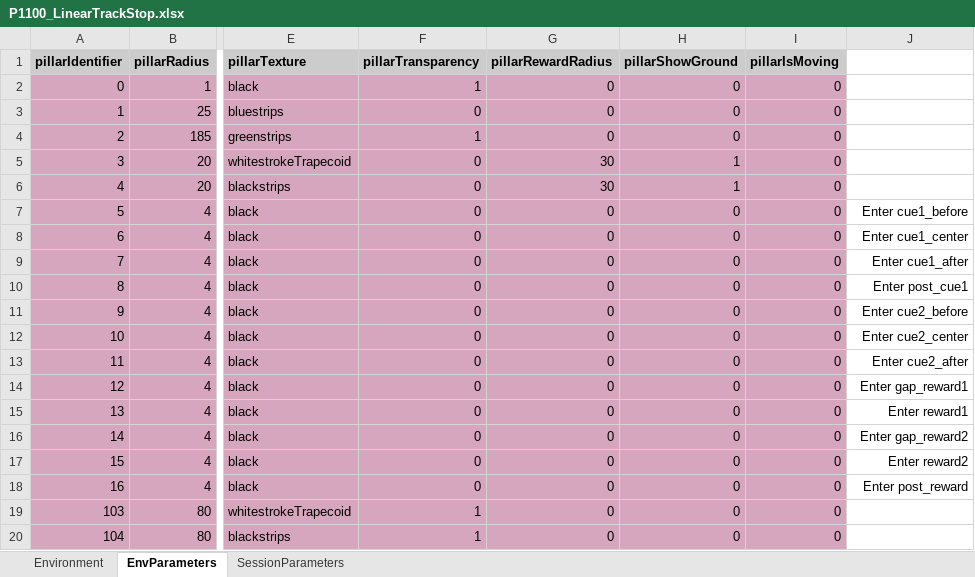
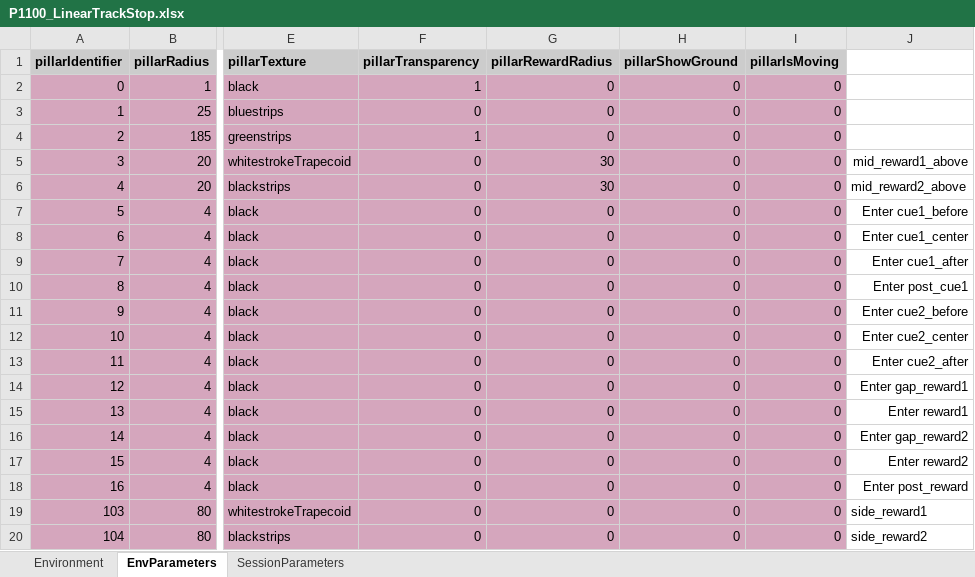
Before and after one commit to LoaloaF/UnityRatVR, an Excel workbook: Paradigms/P1100_LinearTrackStop.xlsx, sheet EnvParameters, drawn as a sheet; only a part is shown, gaps mark what is left out; values as stored, in another font and other column widths than the file's, no borders; 1 other sheet too large or unreadable and not compared; the diff names each change by its address in the sheet, - before the commit and + after, or states it on an @@ line.

```diff
--- a/Paradigms/P1100_LinearTrackStop.xlsx (sheet EnvParameters)
+++ b/Paradigms/P1100_LinearTrackStop.xlsx (sheet EnvParameters)
-H5:H6 (pillarShowGround): 1
+H5:H6 (pillarShowGround): 0
-J5: (empty)
+J5: mid_reward1_above
-J6: (empty)
+J6: mid_reward2_above
-F19:F20 (pillarTransparency): 1
+F19:F20 (pillarTransparency): 0
-J19: (empty)
+J19: side_reward1
-J20: (empty)
+J20: side_reward2
```
Also changed, not shown: sheet SessionParameters, Paradigms/P0800_LinearTrack_long.xlsx.
